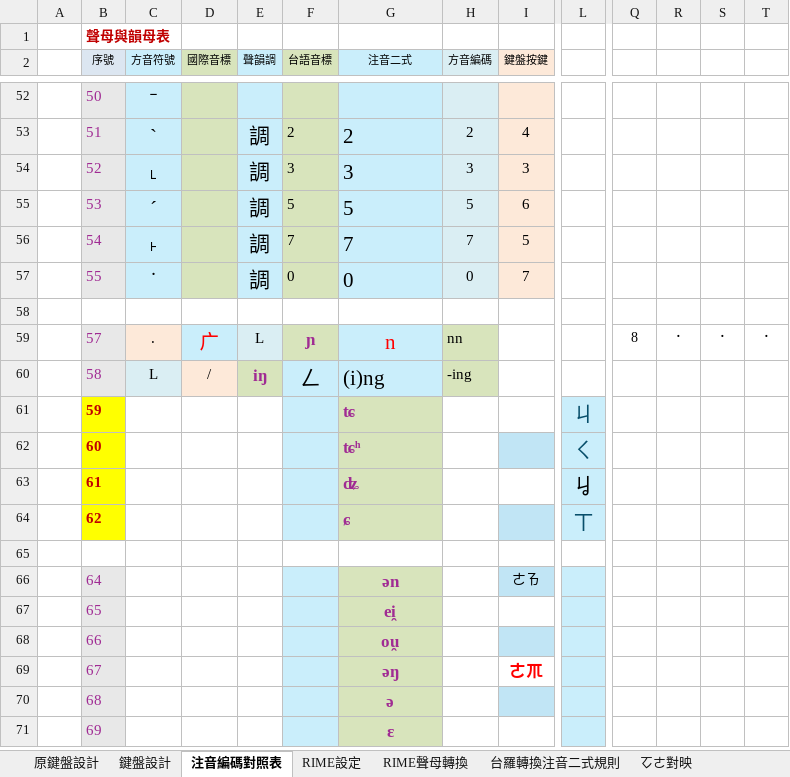
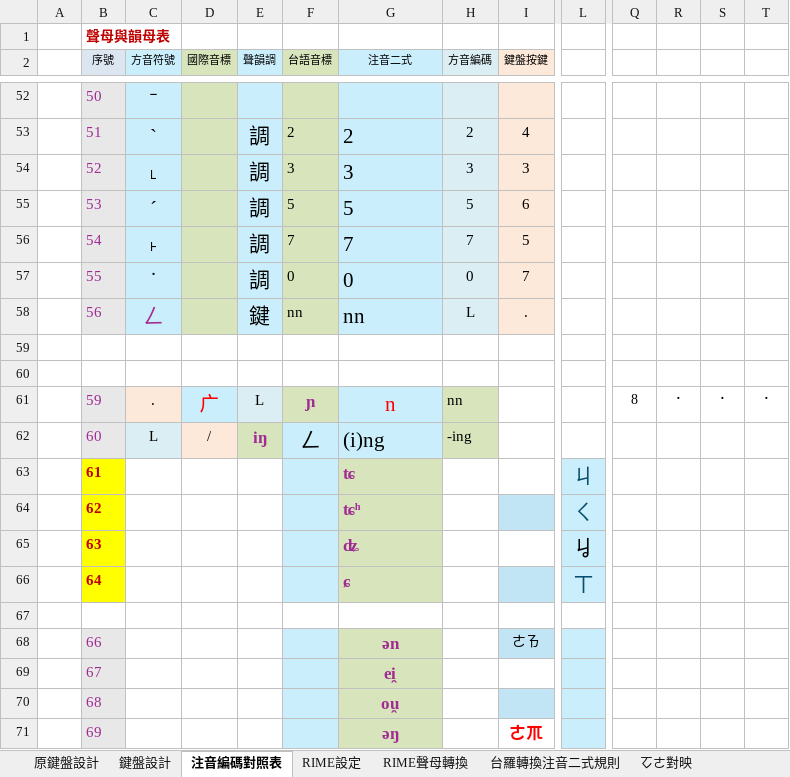
Before and after one commit to AlanJui/rime-tlpa, an Excel workbook: docs/鍵盤設計規格_台語注音及注音二式.xlsx, sheet 注音編碼對照表, drawn as a sheet; only a part is shown, gaps mark what is left out; values as stored, in another font and other column widths than the file's, no borders; conditional formats and table styles not drawn; removed rows and columns are numbered as before the commit, all else as after; rows hold the shown columns only; the diff covers the shown part only; the diff names each change by its address in the sheet, - before the commit and + after, or states it on an @@ line.

```diff
--- a/docs/鍵盤設計規格_台語注音及注音二式.xlsx (sheet 注音編碼對照表)
+++ b/docs/鍵盤設計規格_台語注音及注音二式.xlsx (sheet 注音編碼對照表)
+row 58:  | 56 | ㄥ |  | 鍵 | nn | nn | L | .
-row 59:  | 57 | . | ㄬ | L | ɲ | n | nn |  |  | 8 | ˙ | ˙ | ˙
-row 60:  | 58 | L | / | iŋ | ㄥ | (i)ng | -ing
-row 61:  | 59 |  |  |  |  | ʨ |  |  | ㄐ
-row 62:  | 60 |  |  |  |  | ʨʰ |  |  | ㄑ
-row 63:  | 61 |  |  |  |  | ʥ |  |  | ㆢ
-row 64:  | 62 |  |  |  |  | ɕ |  |  | ㄒ
+row 61:  | 59 | . | ㄬ | L | ɲ | n | nn |  |  | 8 | ˙ | ˙ | ˙
+row 62:  | 60 | L | / | iŋ | ㄥ | (i)ng | -ing
+row 63:  | 61 |  |  |  |  | ʨ |  |  | ㄐ
+row 64:  | 62 |  |  |  |  | ʨʰ |  |  | ㄑ
+row 65:  | 63 |  |  |  |  | ʥ |  |  | ㆢ
@@ B66 fill: #E8E8E8 → #FFFF00, bold: off → on, text colour: #A02B93 → #C00000 @@
-G66 (注音二式): ən
+G66 (注音二式): ɕ
-G66 alignment: center
+G66 alignment: left
-I66 (鍵盤按鍵): ㄜㄯ
+I66 (鍵盤按鍵): (empty)
-L66: (empty)
+L66: ㄒ
-row 67:  | 65 |  |  |  |  | ei̯
+row 67: (empty)
-B67 fill: #E8E8E8
+B67 fill: none
-F67 fill: #CAEEFB
+F67 fill: none
-G67 fill: #D8E4BC
+G67 fill: none
-L67 fill: #CAEEFB
+L67 fill: none
-G68 (注音二式): ou̯
+G68 (注音二式): ən
-I68 (鍵盤按鍵): (empty)
+I68 (鍵盤按鍵): ㄜㄯ
-G69 (注音二式): əŋ
+G69 (注音二式): ei̯
-I69 (鍵盤按鍵): ㄜㆭ
+I69 (鍵盤按鍵): (empty)
-G70 (注音二式): ə
+G70 (注音二式): ou̯
-G71 (注音二式): ɛ
+G71 (注音二式): əŋ
-I71 (鍵盤按鍵): (empty)
+I71 (鍵盤按鍵): ㄜㆭ
```
Also changed, not shown: 2 added rows, 1 edited cell and cell formats elsewhere in this sheet, sheet 鍵盤設計, sheet RIME設定, formulas that keep their value, 1 other file.
